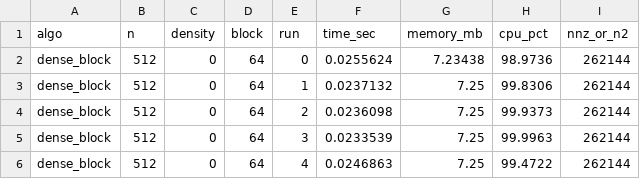
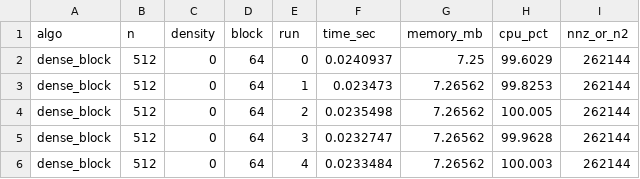
Before and after one commit to PabloMr05/matrix-bench, a CSV file: TASK 2. Performance Benchmark of matrix multiplication/results/dense_block_n512.csv, drawn as a sheet.

```diff
--- a/TASK 2. Performance Benchmark of matrix multiplication/results/dense_block_n512.csv
+++ b/TASK 2. Performance Benchmark of matrix multiplication/results/dense_block_n512.csv
@@ -1,6 +1,6 @@
 algo,n,density,block,run,time_sec,memory_mb,cpu_pct,nnz_or_n2
-dense_block,512,0,64,0,0.0255624,7.23438,98.9736,262144
-dense_block,512,0,64,1,0.0237132,7.25,99.8306,262144
-dense_block,512,0,64,2,0.0236098,7.25,99.9373,262144
-dense_block,512,0,64,3,0.0233539,7.25,99.9963,262144
-dense_block,512,0,64,4,0.0246863,7.25,99.4722,262144
+dense_block,512,0,64,0,0.0240937,7.25,99.6029,262144
+dense_block,512,0,64,1,0.023473,7.26562,99.8253,262144
+dense_block,512,0,64,2,0.0235498,7.26562,100.005,262144
+dense_block,512,0,64,3,0.0232747,7.26562,99.9628,262144
+dense_block,512,0,64,4,0.0233484,7.26562,100.003,262144
```
Also changed, not shown: TASK 2. Performance Benchmark of matrix multiplication/results/dense_block_n2048.csv, TASK 2. Performance Benchmark of matrix multiplication/results/dense_ijk_n512.csv, 37 other files.
